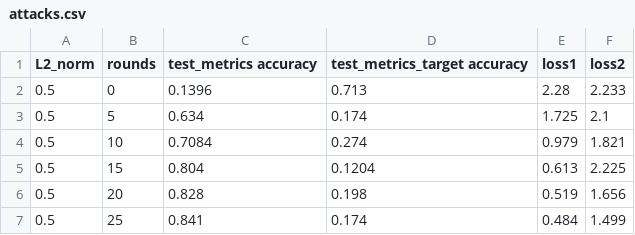
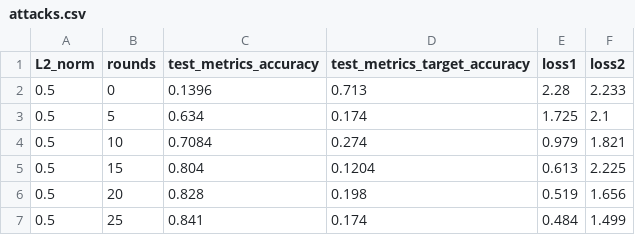
Before and after one commit to anupamme/federated, a CSV file: tensorflow_federated/python/research/targeted_attack/analytics/attacks.csv, drawn as a sheet; only a part is shown; the diff names each change by its address in the sheet, - before the commit and + after, or states it on an @@ line.

```diff
--- a/tensorflow_federated/python/research/targeted_attack/analytics/attacks.csv
+++ b/tensorflow_federated/python/research/targeted_attack/analytics/attacks.csv
-C1: test_metrics accuracy
+C1: test_metrics_accuracy
-D1: test_metrics_target accuracy
+D1: test_metrics_target_accuracy
```
Also changed, not shown: 7 other files.
